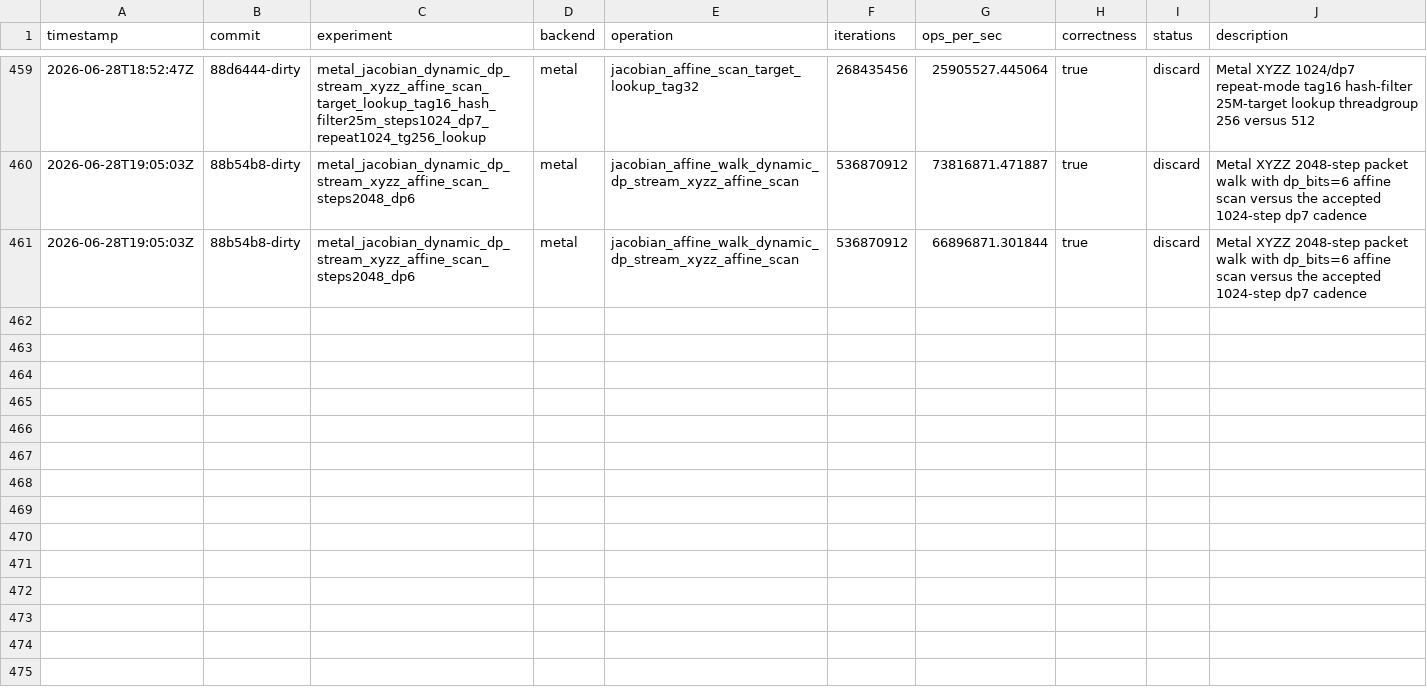
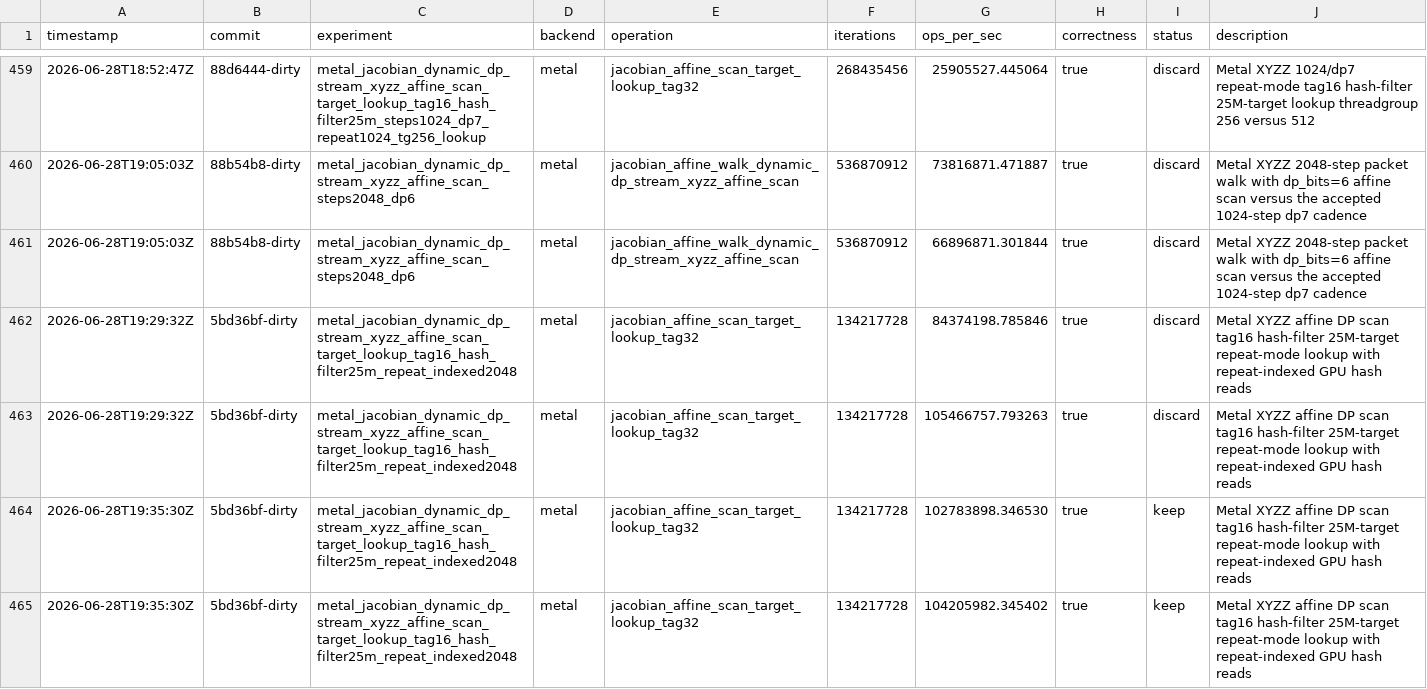
Before and after one commit to metaforismo/RCKangaroo-MT, a TSV file: autoresearch/results.tsv, drawn as a sheet; only a part is shown, gaps mark what is left out; the diff names each change by its address in the sheet, - before the commit and + after, or states it on an @@ line.

Commit message:
metal: add repeat-indexed hash lookup

```diff
--- a/autoresearch/results.tsv
+++ b/autoresearch/results.tsv
+row 462: 2026-06-28T19:29:32Z | 5bd36bf-dirty | metal_jacobian_dynamic_dp_stream_xyzz_affine_scan_target_lookup_tag16_hash_filter25m_repeat_indexed2048 | metal | jacobian_affine_scan_target_lookup_tag32 | 134217728 | 84374198.785846 | true | discard | Metal XYZZ affine DP scan tag16 hash-filter 25M-target repeat-mode lookup with repeat-indexed GPU hash reads
+row 463: 2026-06-28T19:29:32Z | 5bd36bf-dirty | metal_jacobian_dynamic_dp_stream_xyzz_affine_scan_target_lookup_tag16_hash_filter25m_repeat_indexed2048 | metal | jacobian_affine_scan_target_lookup_tag32 | 134217728 | 105466757.793263 | true | discard | Metal XYZZ affine DP scan tag16 hash-filter 25M-target repeat-mode lookup with repeat-indexed GPU hash reads
+row 464: 2026-06-28T19:35:30Z | 5bd36bf-dirty | metal_jacobian_dynamic_dp_stream_xyzz_affine_scan_target_lookup_tag16_hash_filter25m_repeat_indexed2048 | metal | jacobian_affine_scan_target_lookup_tag32 | 134217728 | 102783898.346530 | true | keep | Metal XYZZ affine DP scan tag16 hash-filter 25M-target repeat-mode lookup with repeat-indexed GPU hash reads
+row 465: 2026-06-28T19:35:30Z | 5bd36bf-dirty | metal_jacobian_dynamic_dp_stream_xyzz_affine_scan_target_lookup_tag16_hash_filter25m_repeat_indexed2048 | metal | jacobian_affine_scan_target_lookup_tag32 | 134217728 | 104205982.345402 | true | keep | Metal XYZZ affine DP scan tag16 hash-filter 25M-target repeat-mode lookup with repeat-indexed GPU hash reads
```
Also changed, not shown: 11 other files.
